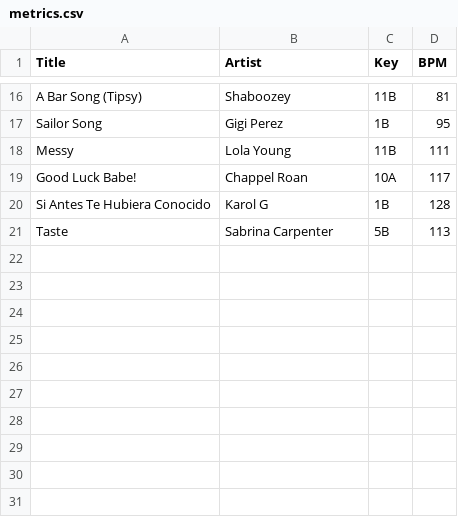
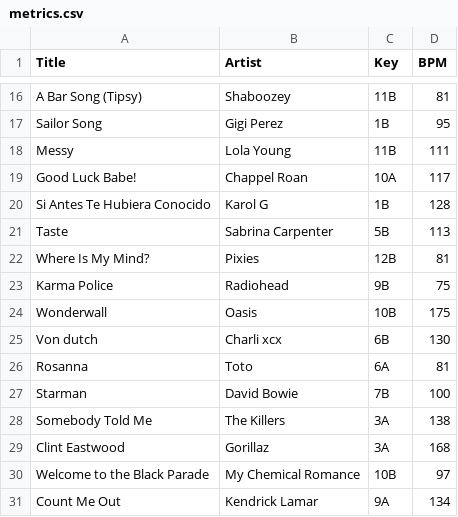
Before and after one commit to 3-av/DS480-Project, a CSV file: metrics.csv, drawn as a sheet; only a part is shown, gaps mark what is left out.

```diff
--- a/metrics.csv
+++ b/metrics.csv
@@ -21 +21,11 @@ Si Antes Te Hubiera Conocido,Karol G,1B,128
 Taste,Sabrina Carpenter,5B,113
+Where Is My Mind?,Pixies,12B,81
+Karma Police,Radiohead,9B,75
+Wonderwall,Oasis,10B,175
+Von dutch,Charli xcx,6B,130
+Rosanna,Toto,6A,81
+Starman,David Bowie,7B,100
+Somebody Told Me,The Killers,3A,138
+Clint Eastwood,Gorillaz,3A,168
+Welcome to the Black Parade,My Chemical Romance,10B,97
+Count Me Out,Kendrick Lamar,9A,134
```
Also changed, not shown: data.csv, spotify.csv, 29 other files.
